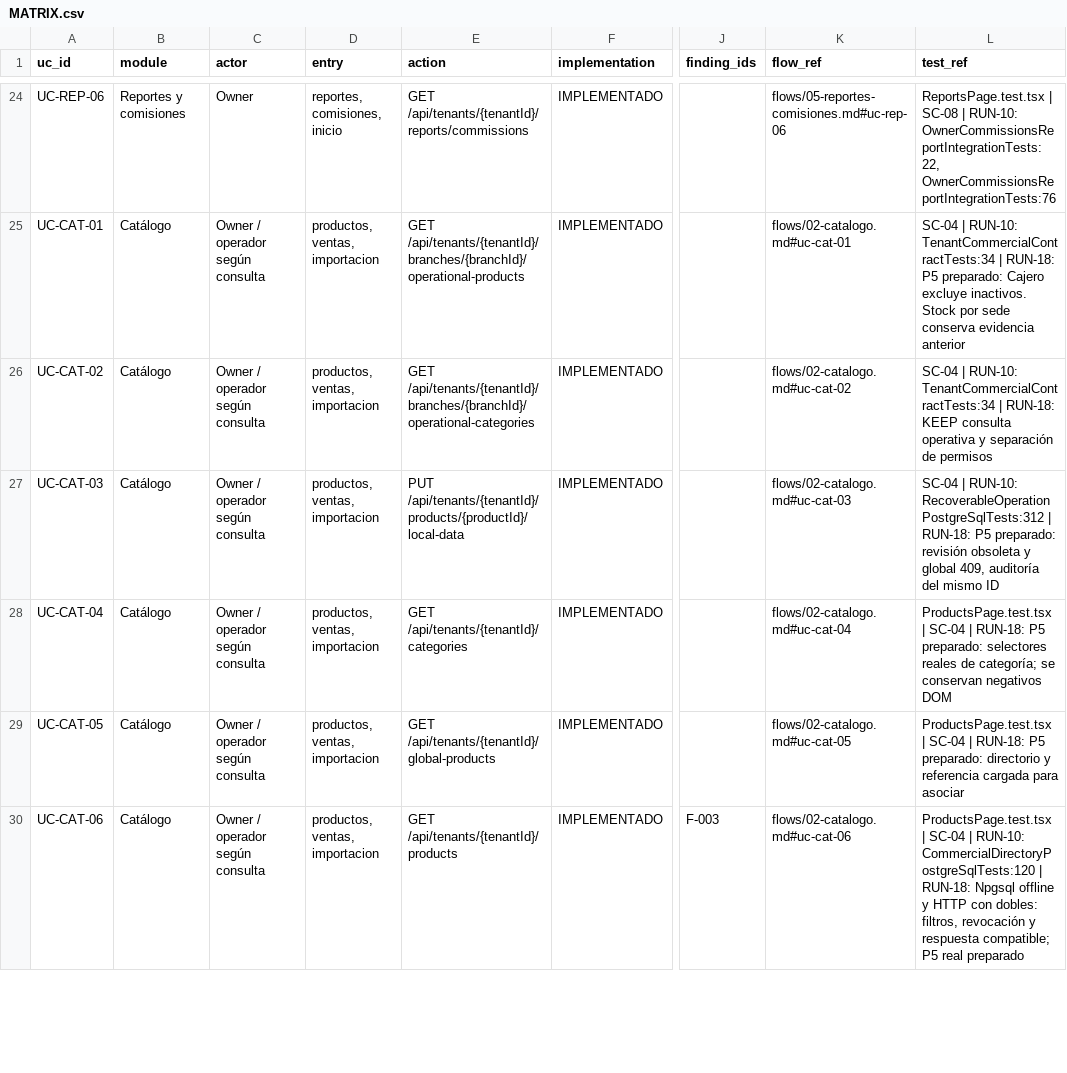
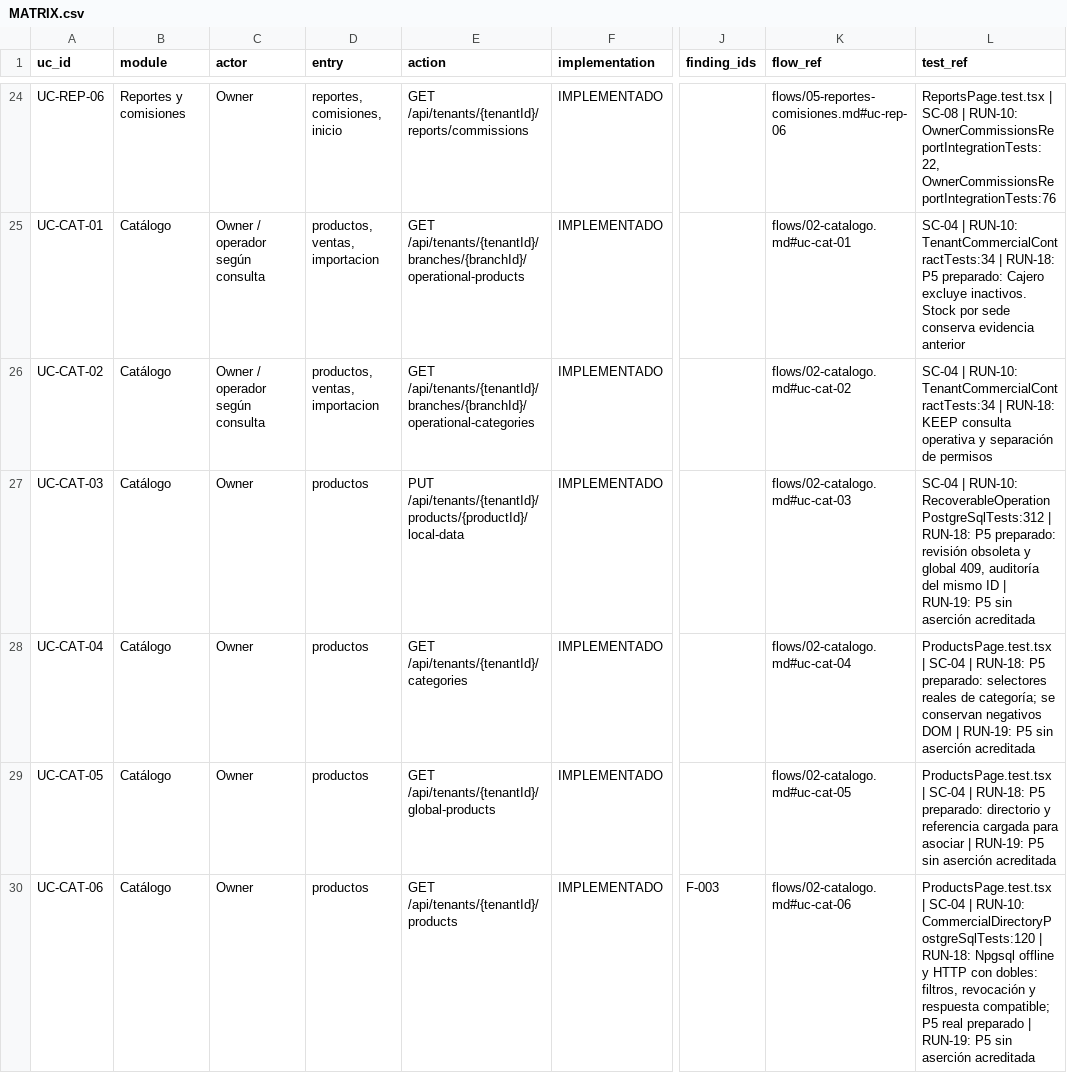
Before and after one commit to saintdeyb321/MediPOS, a CSV file: docs/audit/rfa/MATRIX.csv, drawn as a sheet; only a part is shown, gaps mark what is left out; the diff covers the shown part only; the diff names each change by its address in the sheet, - before the commit and + after, or states it on an @@ line.

```diff
--- a/docs/audit/rfa/MATRIX.csv
+++ b/docs/audit/rfa/MATRIX.csv
-C27:C30 (actor): Owner / operador según consulta
+C27:C30 (actor): Owner
-D27:D30 (entry): productos, ventas, importacion
+D27:D30 (entry): productos
-L27 (test_ref): …mismo ID
+L27 (test_ref): …mismo ID | RUN-19: P5 sin aserción acreditada
-L28 (test_ref): …negativos DOM
+L28 (test_ref): …negativos DOM | RUN-19: P5 sin aserción acreditada
-L29 (test_ref): …para asociar
+L29 (test_ref): …para asociar | RUN-19: P5 sin aserción acreditada
-L30 (test_ref): …real preparado
+L30 (test_ref): …real preparado | RUN-19: P5 sin aserción acreditada
```
Also changed, not shown: 39 edited cells elsewhere in this file, 14 other files.
